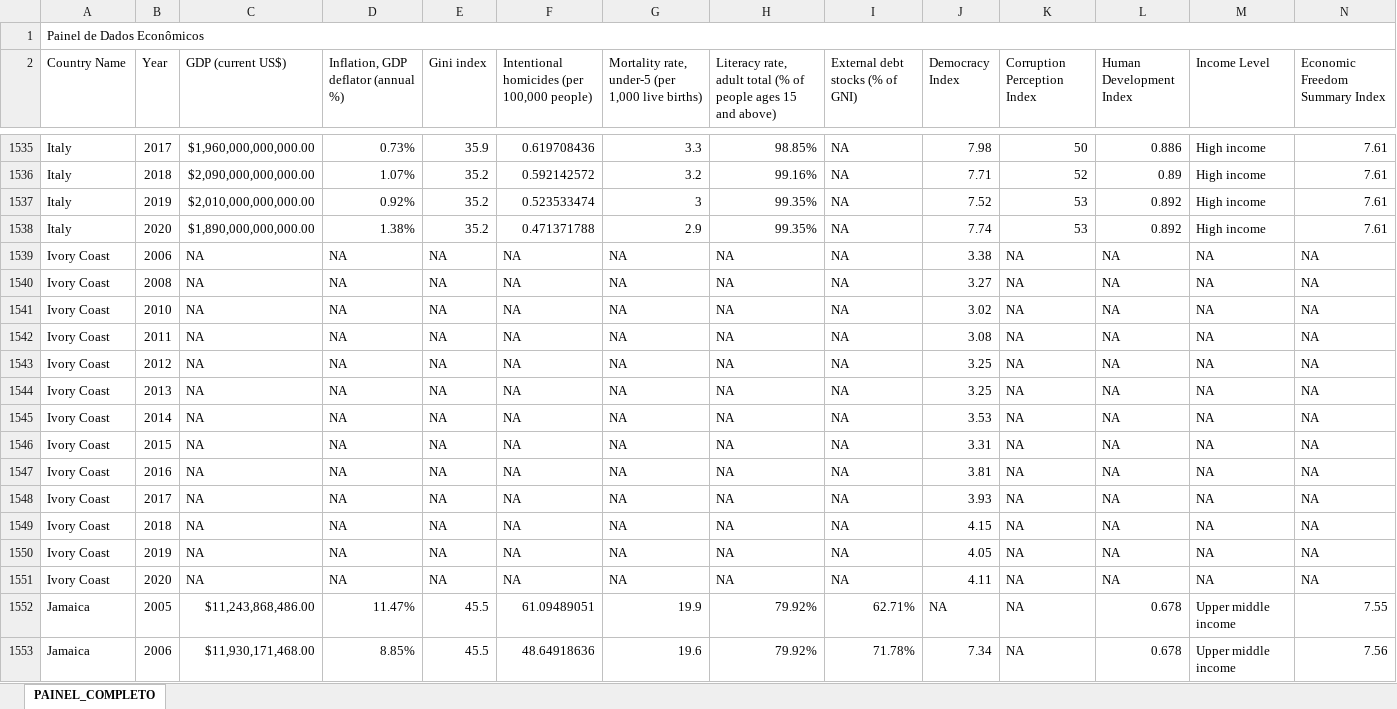
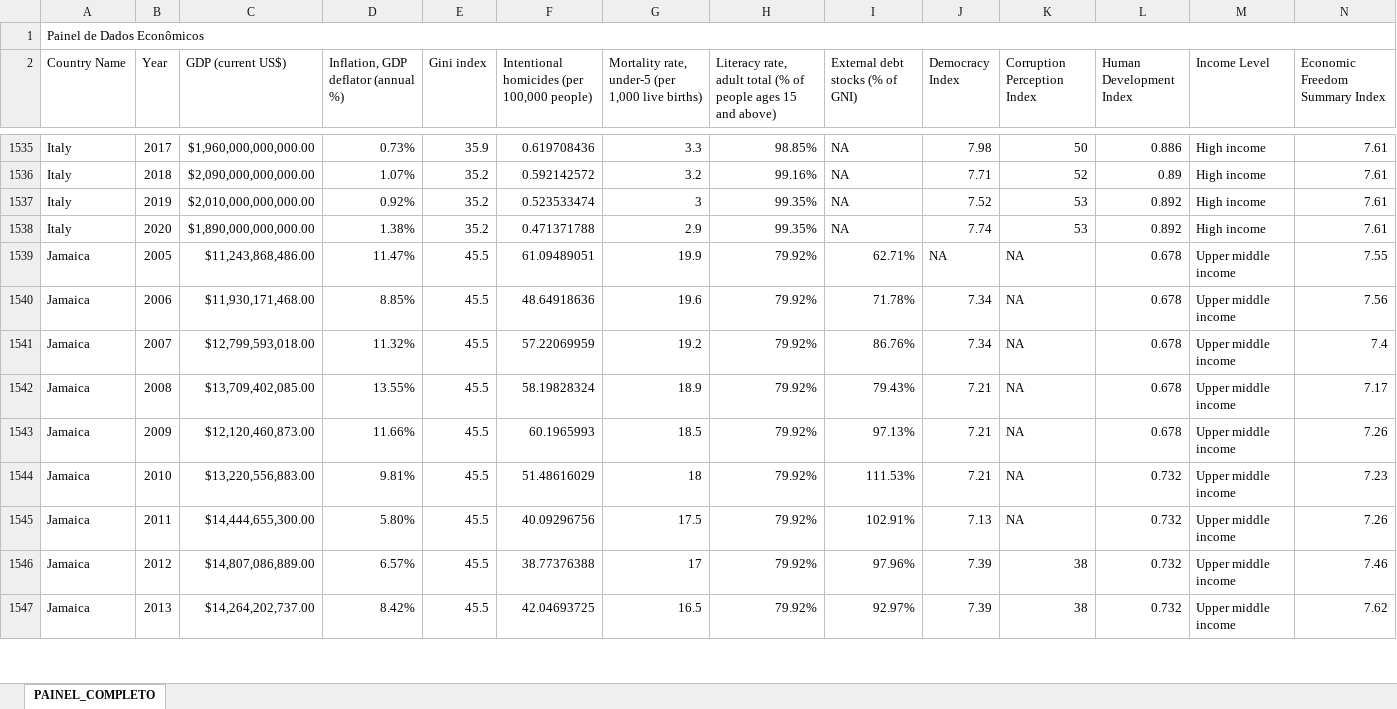
Before and after one commit to vitorbborges/Dissertacao-Cristhiano_Henrique, an Excel workbook: Parte 1/PAINEL_COMPLETO_formatado.xlsx, sheet PAINEL_COMPLETO, drawn as a sheet; only a part is shown, gaps mark what is left out; the shorter side is filled out with more unchanged rows; values as stored, in another font and other column widths than the file's, no cell formats; rows hold the shown columns only; the diff covers the shown part only; the diff names each change by its address in the sheet, - before the commit and + after, or states it on an @@ line.

Commit message:
parte 2

```diff
--- a/Parte 1/PAINEL_COMPLETO_formatado.xlsx (sheet PAINEL_COMPLETO)
+++ b/Parte 1/PAINEL_COMPLETO_formatado.xlsx (sheet PAINEL_COMPLETO)
-row 1539: Ivory Coast | 2006 | NA | NA | NA | NA | NA | NA | NA | 3.38 | NA | NA | NA | NA
-row 1540: Ivory Coast | 2008 | NA | NA | NA | NA | NA | NA | NA | 3.27 | NA | NA | NA | NA
-row 1541: Ivory Coast | 2010 | NA | NA | NA | NA | NA | NA | NA | 3.02 | NA | NA | NA | NA
-row 1542: Ivory Coast | 2011 | NA | NA | NA | NA | NA | NA | NA | 3.08 | NA | NA | NA | NA
-row 1543: Ivory Coast | 2012 | NA | NA | NA | NA | NA | NA | NA | 3.25 | NA | NA | NA | NA
-row 1544: Ivory Coast | 2013 | NA | NA | NA | NA | NA | NA | NA | 3.25 | NA | NA | NA | NA
-row 1545: Ivory Coast | 2014 | NA | NA | NA | NA | NA | NA | NA | 3.53 | NA | NA | NA | NA
-row 1546: Ivory Coast | 2015 | NA | NA | NA | NA | NA | NA | NA | 3.31 | NA | NA | NA | NA
-row 1547: Ivory Coast | 2016 | NA | NA | NA | NA | NA | NA | NA | 3.81 | NA | NA | NA | NA
-row 1548: Ivory Coast | 2017 | NA | NA | NA | NA | NA | NA | NA | 3.93 | NA | NA | NA | NA
-row 1549: Ivory Coast | 2018 | NA | NA | NA | NA | NA | NA | NA | 4.15 | NA | NA | NA | NA
-row 1550: Ivory Coast | 2019 | NA | NA | NA | NA | NA | NA | NA | 4.05 | NA | NA | NA | NA
-row 1551: Ivory Coast | 2020 | NA | NA | NA | NA | NA | NA | NA | 4.11 | NA | NA | NA | NA
```
Also changed, not shown: 12 edited cells elsewhere in this sheet, cell formats, Parte 1/dados/Democracy Index.xlsx, 7 other files.
